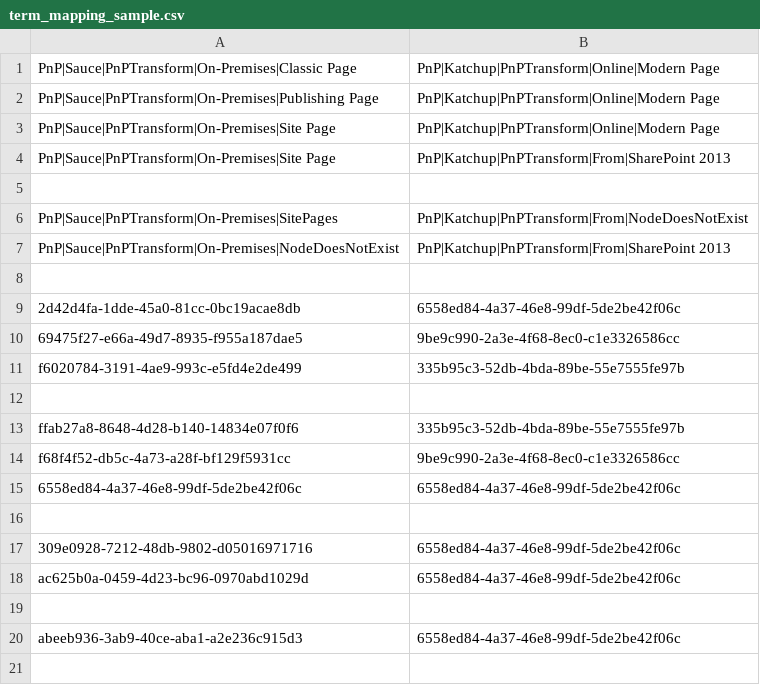
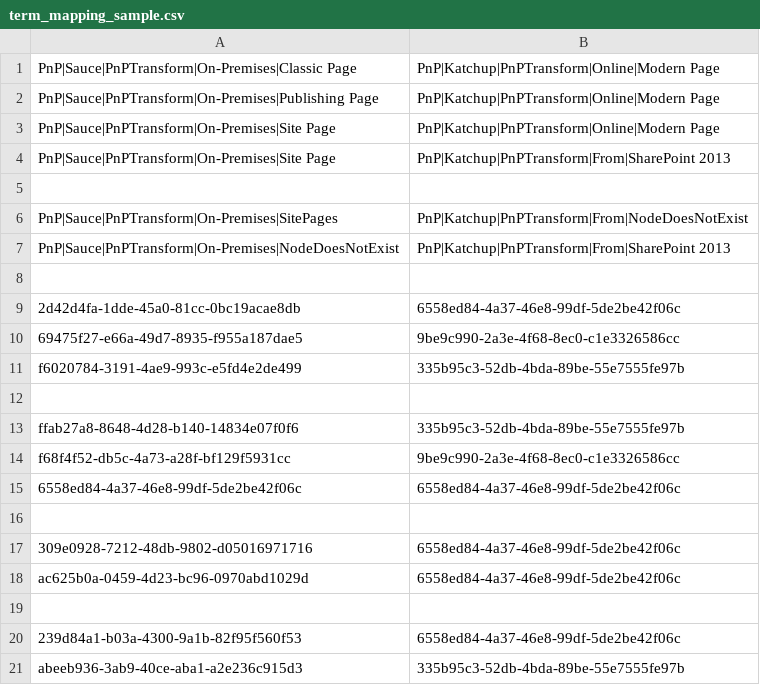
Before and after one commit to pnp/modernization, a CSV file: Tools/SharePoint.Modernization/SharePointPnP.Modernization.Framework.Tests/Transform/Mapping/term_mapping_sample.csv, drawn as a sheet.

Commit message:
Fixed some bugs and added support for 2010 publishing sites mapping

```diff
--- a/Tools/SharePoint.Modernization/SharePointPnP.Modernization.Framework.Tests/Transform/Mapping/term_mapping_sample.csv
+++ b/Tools/SharePoint.Modernization/SharePointPnP.Modernization.Framework.Tests/Transform/Mapping/term_mapping_sample.csv
@@ -19,2 +19,3 @@ ac625b0a-0459-4d23-bc96-0970abd1029d,6558ed84-4a37-46e8-99df-5de2be42f06c
 
-abeeb936-3ab9-40ce-aba1-a2e236c915d3,6558ed84-4a37-46e8-99df-5de2be42f06c
+239d84a1-b03a-4300-9a1b-82f95f560f53,6558ed84-4a37-46e8-99df-5de2be42f06c
+abeeb936-3ab9-40ce-aba1-a2e236c915d3,335b95c3-52db-4bda-89be-55e7555fe97b
```
Also changed, not shown: 4 other files.
